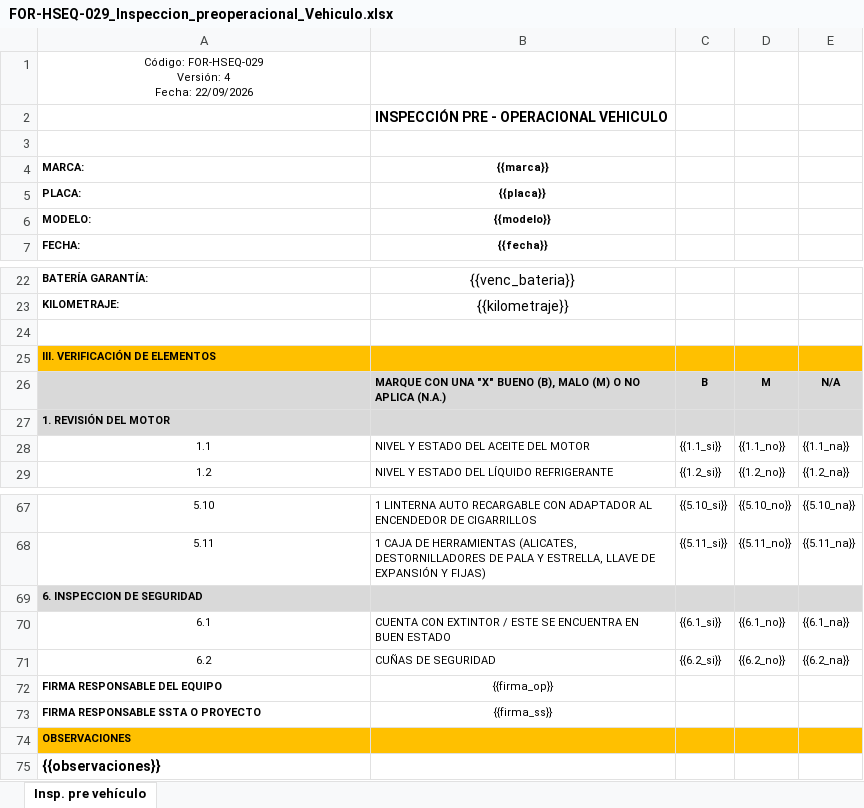
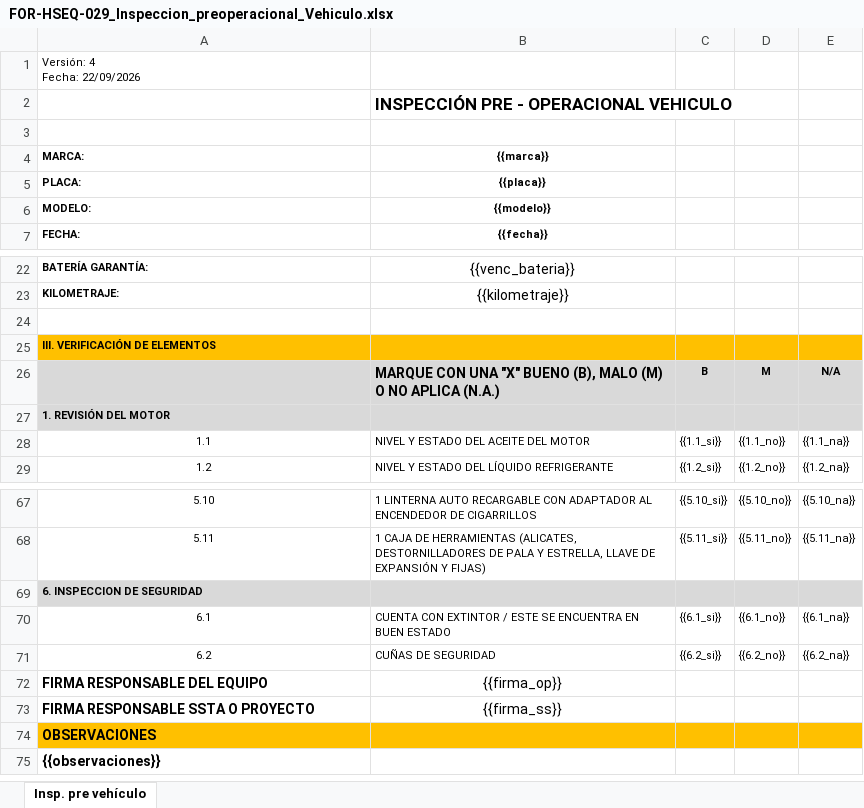
Before and after one commit to MappingProcimec/PROCIMEC, an Excel workbook: formatos/FOR-HSEQ-029_Inspeccion_preoperacional_Vehiculo.xlsx, sheet Insp. pre vehículo, drawn as a sheet; only a part is shown, gaps mark what is left out; values as stored, in another font and other column widths than the file's, no borders; charts and pictures not drawn; ↵ is a line break in a cell; the diff names each change by its address in the sheet, - before the commit and + after, or states it on an @@ line.

```diff
--- a/formatos/FOR-HSEQ-029_Inspeccion_preoperacional_Vehiculo.xlsx (sheet Insp. pre vehículo)
+++ b/formatos/FOR-HSEQ-029_Inspeccion_preoperacional_Vehiculo.xlsx (sheet Insp. pre vehículo)
-A1: Código: FOR-HSEQ-029 ↵ Versión: 4 ↵ Fecha: 22/09/2026
+A1: Versión: 4 ↵ Fecha: 22/09/2026
-A1 alignment: center
+A1 alignment: left
@@ B2 text size: larger @@
@@ B26 text size: larger @@
@@ A72:B73 text size: larger @@
@@ A74 text size: larger @@
```
Also changed, not shown: charts or pictures, formatos/FOR-HSEQ-024_Inspeccion_preoperacional_Drone.xlsx, formatos/FOR-HSEQ-027_Inspeccion_preoperacional_GPR.xlsx, 18 other files.
